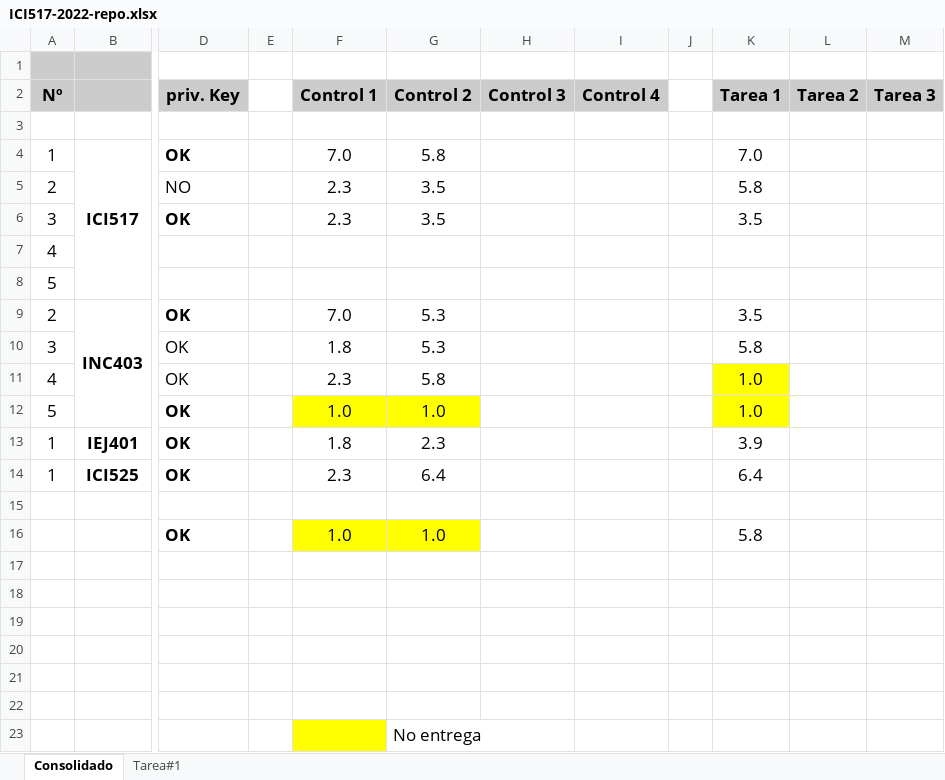
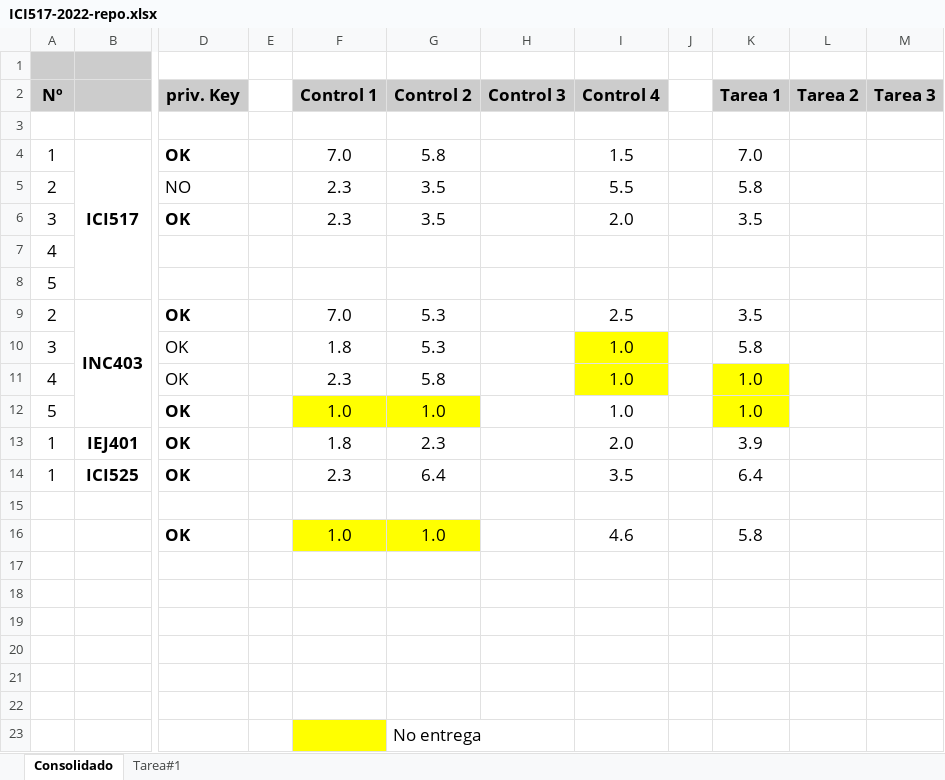
Before and after one commit to g-courses/ICI517, an Excel workbook: notas/ICI517-2022-repo.xlsx, sheet Consolidado, drawn as a sheet; only a part is shown, gaps mark what is left out; values as stored, in another font and other column widths than the file's, no borders; conditional formats not drawn; the diff names each change by its address in the sheet, - before the commit and + after, or states it on an @@ line.

Commit message:
Add files via upload

```diff
--- a/notas/ICI517-2022-repo.xlsx (sheet Consolidado)
+++ b/notas/ICI517-2022-repo.xlsx (sheet Consolidado)
-I4 (Control 4): (empty)
+I4 (Control 4): 1.5
-I5 (Control 4): (empty)
+I5 (Control 4): 5.5
-I6 (Control 4): (empty)
+I6 (Control 4): 2.0
-I9 (Control 4): (empty)
+I9 (Control 4): 2.5
-I10:I12 (Control 4): (empty)
+I10:I12 (Control 4): 1.0
-I10:I11 fill: none
+I10:I11 fill: #FFFF00
-I13 (Control 4): (empty)
+I13 (Control 4): 2.0
-I14 (Control 4): (empty)
+I14 (Control 4): 3.5
-I16 (Control 4): (empty)
+I16 (Control 4): 4.6
```
